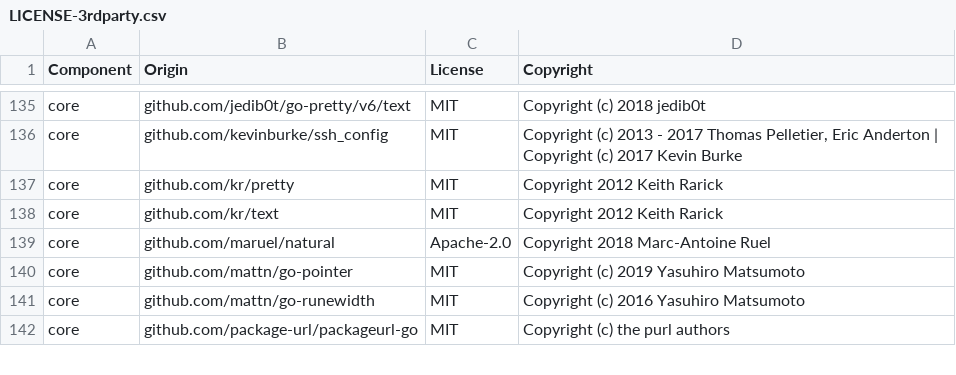
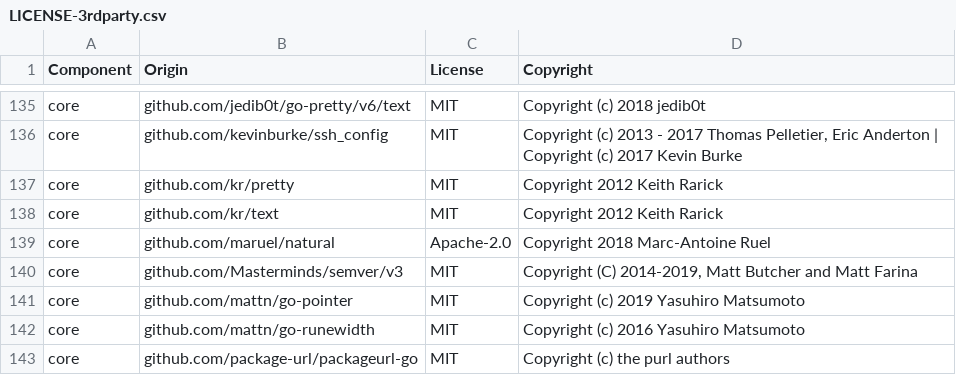
Before and after one commit to DataDog/datadog-sbom-generator, a CSV file: LICENSE-3rdparty.csv, drawn as a sheet; only a part is shown, gaps mark what is left out; the diff names each change by its address in the sheet, - before the commit and + after, or states it on an @@ line.

Commit message:
Fix linting and licenses CI checks

```diff
--- a/LICENSE-3rdparty.csv
+++ b/LICENSE-3rdparty.csv
+row 140: core | github.com/Masterminds/semver/v3 | MIT | Copyright (C) 2014-2019, Matt Butcher and Matt Farina
```
Also changed, not shown: 3 other files.
